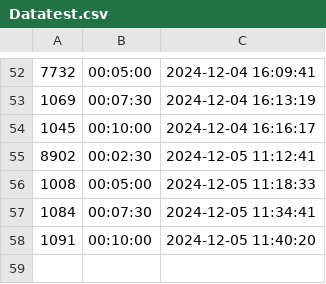
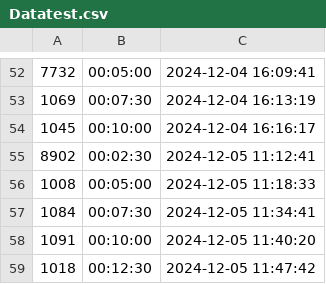
Before and after one commit to EliCalcourt/Timesaver, a CSV file: Datatest.csv, drawn as a sheet; only a part is shown, gaps mark what is left out; the diff names each change by its address in the sheet, - before the commit and + after, or states it on an @@ line.

Commit message:
Update summary data

```diff
--- a/Datatest.csv
+++ b/Datatest.csv
+row 59: 1018 | 00:12:30 | 2024-12-05 11:47:42
```
